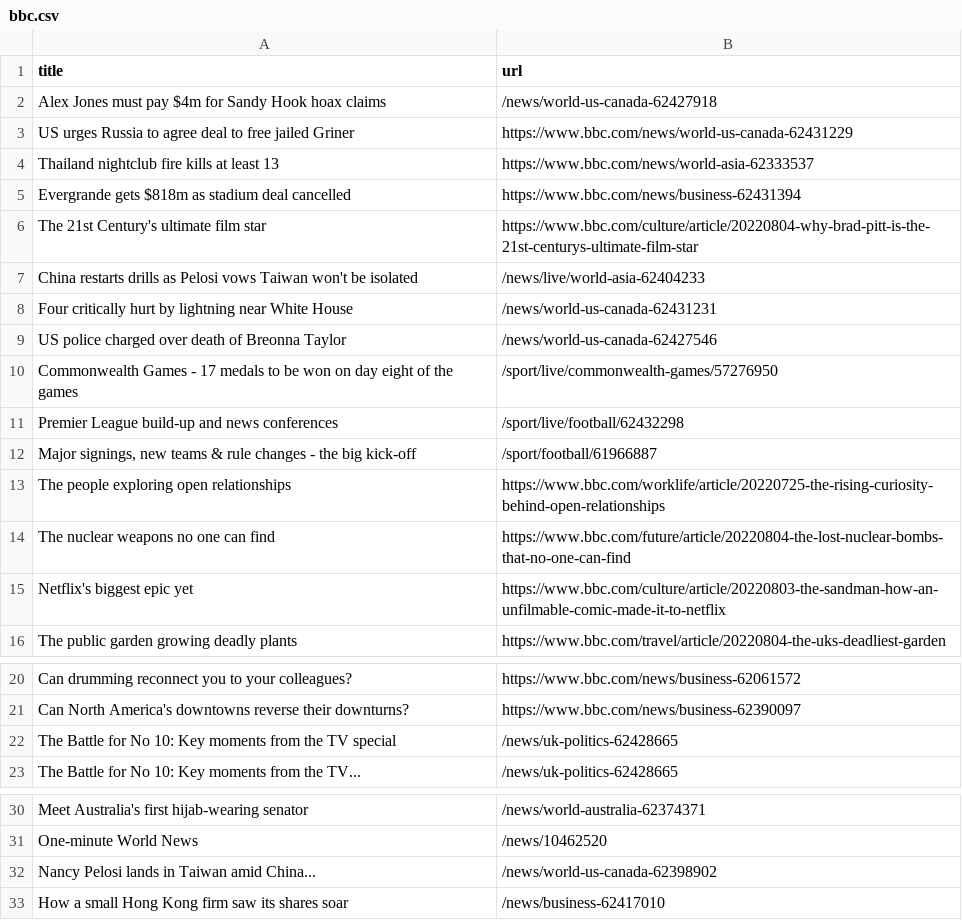
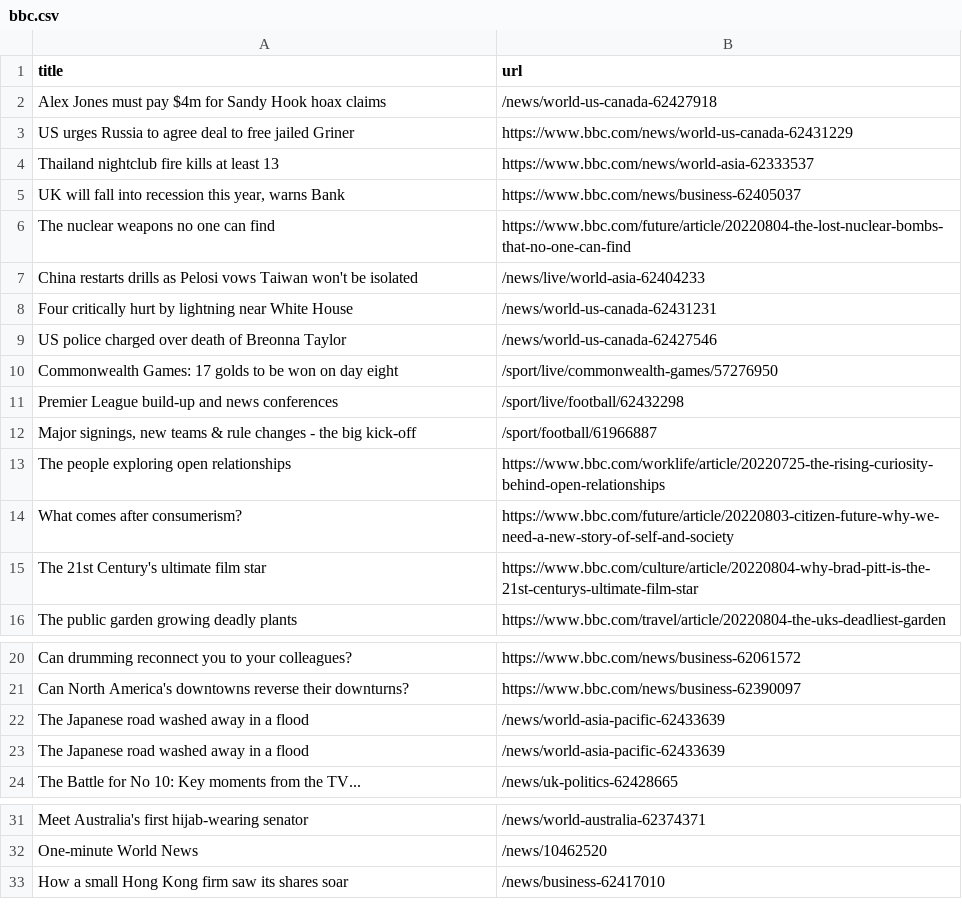
Before and after one commit to ErichBuergler/automatic-scraper-bbc, a CSV file: bbc.csv, drawn as a sheet; only a part is shown, gaps mark what is left out.

```diff
--- a/bbc.csv
+++ b/bbc.csv
@@ -4,4 +4,4 @@ US urges Russia to agree deal to free jailed Griner,https://www.bbc.com/news/wor
 Thailand nightclub fire kills at least 13,https://www.bbc.com/news/world-asia-62333537
-Evergrande gets $818m as stadium deal cancelled,https://www.bbc.com/news/business-62431394
-The 21st Century's ultimate film star,https://www.bbc.com/culture/article/20220804-why-brad-pitt-is-the-21st-centurys-ultimate-film-star
+"UK will fall into recession this year, warns Bank",https://www.bbc.com/news/business-62405037
+The nuclear weapons no one can find,https://www.bbc.com/future/article/20220804-the-lost-nuclear-bombs-that-no-one-can-find
 China restarts drills as Pelosi vows Taiwan won't be isolated,/news/live/world-asia-62404233
@@ -9,3 +9,3 @@ Four critically hurt by lightning near White House,/news/world-us-canada-6243123
 US police charged over death of Breonna Taylor,/news/world-us-canada-62427546
-Commonwealth Games - 17 medals to be won on day eight of the games,/sport/live/commonwealth-games/57276950
+Commonwealth Games: 17 golds to be won on day eight,/sport/live/commonwealth-games/57276950
 Premier League build-up and news conferences,/sport/live/football/62432298
@@ -13,4 +13,4 @@ Premier League build-up and news conferences,/sport/live/football/62432298
 The people exploring open relationships,https://www.bbc.com/worklife/article/20220725-the-rising-curiosity-behind-open-relationships
-The nuclear weapons no one can find,https://www.bbc.com/future/article/20220804-the-lost-nuclear-bombs-that-no-one-can-find
-Netflix's biggest epic yet,https://www.bbc.com/culture/article/20220803-the-sandman-how-an-unfilmable-comic-made-it-to-netflix
+What comes after consumerism?,https://www.bbc.com/future/article/20220803-citizen-future-why-we-need-a-new-story-of-self-and-society
+The 21st Century's ultimate film star,https://www.bbc.com/culture/article/20220804-why-brad-pitt-is-the-21st-centurys-ultimate-film-star
 The public garden growing deadly plants,https://www.bbc.com/travel/article/20220804-the-uks-deadliest-garden
@@ -21,3 +21,4 @@ Can drumming reconnect you to your colleagues?,https://www.bbc.com/news/business
 Can North America's downtowns reverse their downturns?,https://www.bbc.com/news/business-62390097
-The Battle for No 10: Key moments from the TV special,/news/uk-politics-62428665
+The Japanese road washed away in a flood,/news/world-asia-pacific-62433639
+The Japanese road washed away in a flood,/news/world-asia-pacific-62433639
 The Battle for No 10: Key moments from the TV...,/news/uk-politics-62428665
@@ -31,3 +32,2 @@ Meet Australia's first hijab-wearing senator,/news/world-australia-62374371
 One-minute World News,/news/10462520
-Nancy Pelosi lands in Taiwan amid China...,/news/world-us-canada-62398902
 How a small Hong Kong firm saw its shares soar,/news/business-62417010
```
